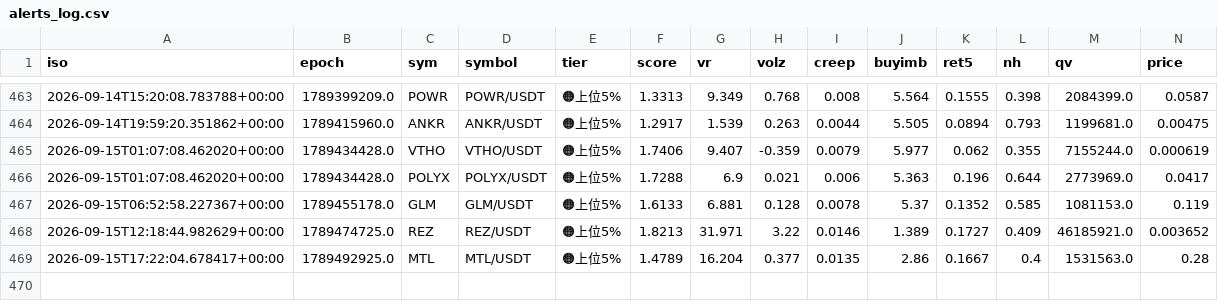
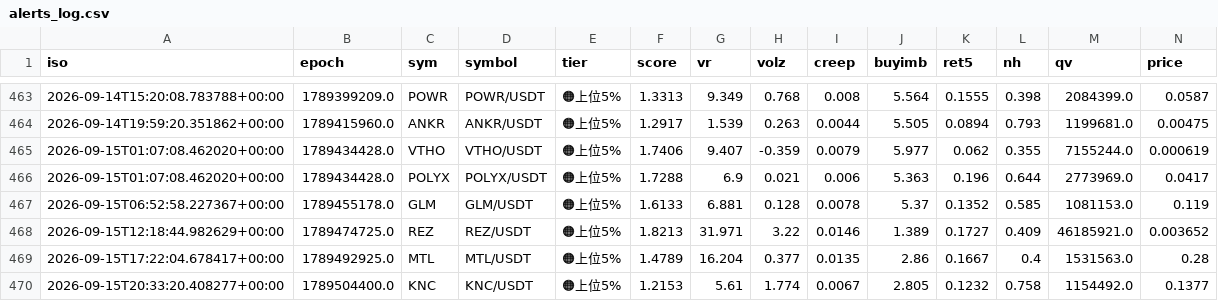
Before and after one commit to divisas072-ui/pump_scan.py, a CSV file: alerts_log.csv, drawn as a sheet; only a part is shown, gaps mark what is left out; rows hold the shown columns only; the diff names each change by its address in the sheet, - before the commit and + after, or states it on an @@ line.

```diff
--- a/alerts_log.csv
+++ b/alerts_log.csv
+row 470: 2026-09-15T20:33:20.408277+00:00 | 1789504400.0 | KNC | KNC/USDT | 🟠上位5% | 1.2153 | 5.61 | 1.774 | 0.0067 | 2.805 | 0.1232 | 0.758 | 1154492.0 | 0.1377
```
Also changed, not shown: 2 other files.
